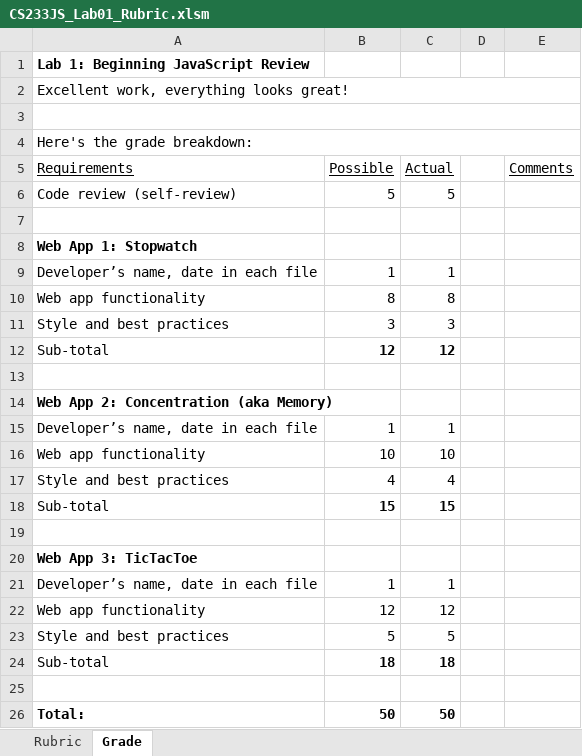
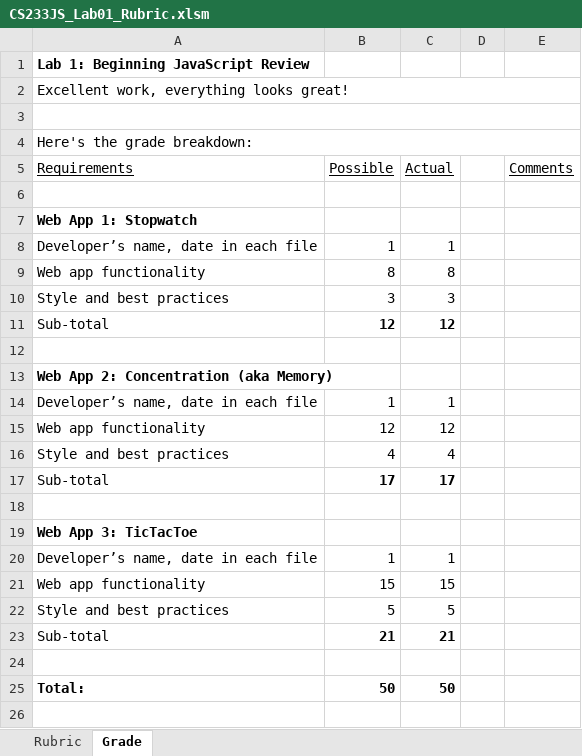
Before and after one commit to LCC-CIT/CS233JS-CourseMaterials, an Excel workbook: Labs/Lab01/CS233JS_Lab01_Rubric.xlsm, sheet Grade, drawn as a sheet; only a part is shown; the shorter side is filled out with more unchanged rows; values as stored, in another font and other column widths than the file's, no borders; charts and pictures not drawn; removed rows and columns are numbered as before the commit, all else as after; the diff names each change by its address in the sheet, - before the commit and + after, or states it on an @@ line.

```diff
--- a/Labs/Lab01/CS233JS_Lab01_Rubric.xlsm (sheet Grade)
+++ b/Labs/Lab01/CS233JS_Lab01_Rubric.xlsm (sheet Grade)
-row 6: Code review (self-review) | 5 | 5
-B15 (Possible): 10
+B15 (Possible): 12
-C15 (Actual): 10
+C15 (Actual): 12
-B17 (Possible): 15
+B17 (Possible): 17
-C17 (Actual): 15
+C17 (Actual): 17
-B21 (Possible): 12
+B21 (Possible): 15
-C21 (Actual): 12
+C21 (Actual): 15
-B23 (Possible): 18
+B23 (Possible): 21
-C23 (Actual): 18
+C23 (Actual): 21
```
Also changed, not shown: sheet Rubric, formulas that keep their value, charts or pictures, 6 other files.
